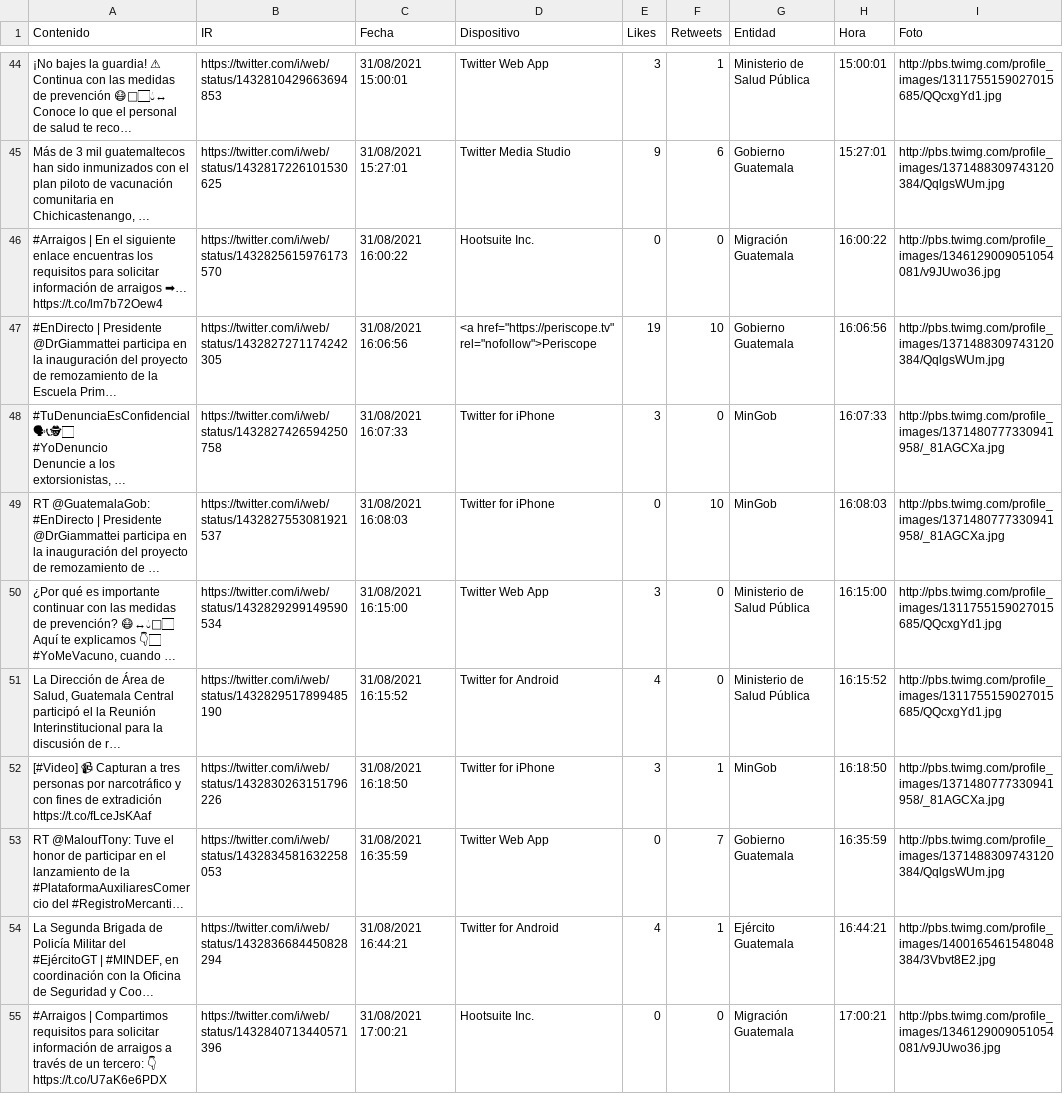
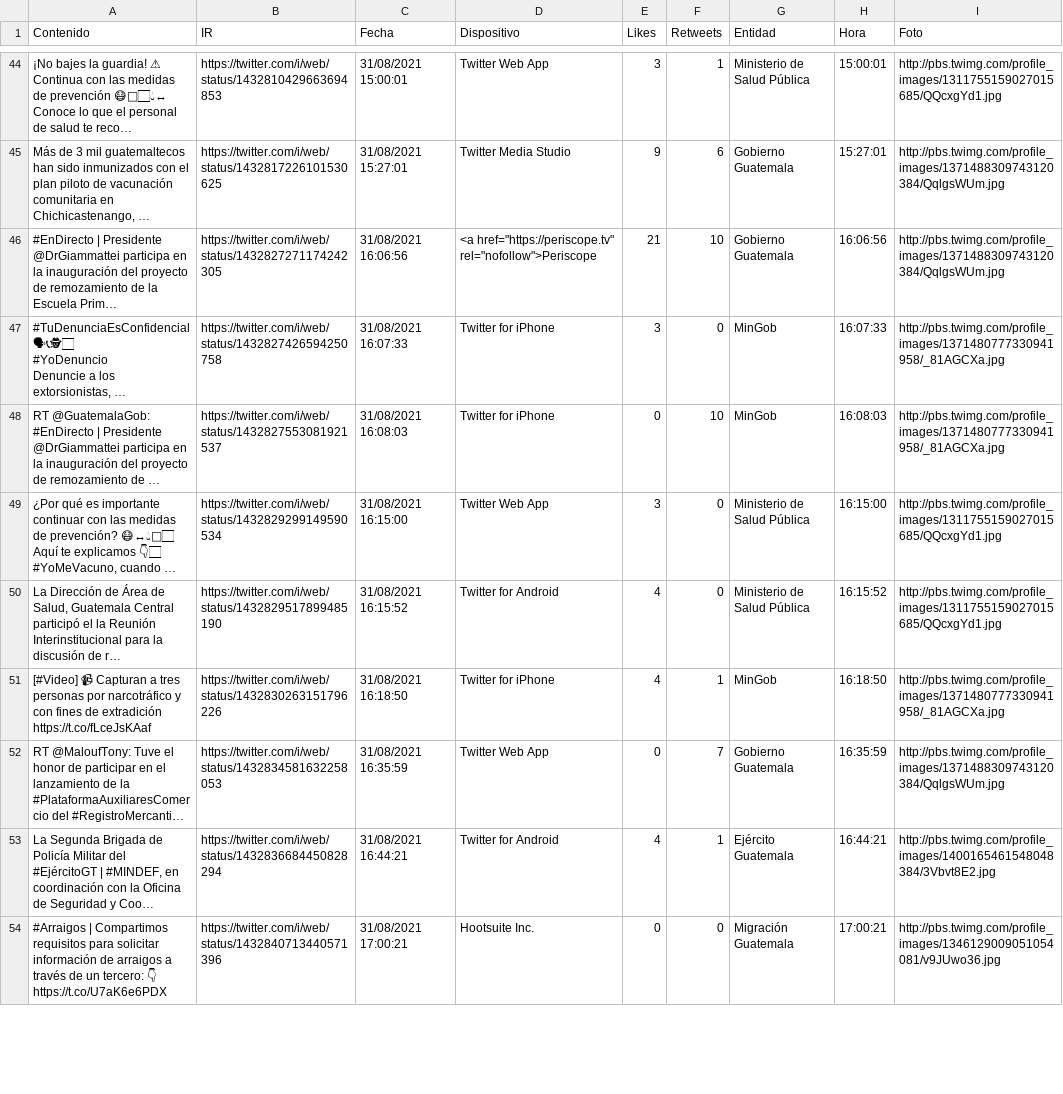
Before and after one commit to Sud-Austral/Datos_Guatemala, a CSV file: Twitter/Tweet.csv, drawn as a sheet; only a part is shown, gaps mark what is left out; long unchanged cells end in …; removed rows and columns are numbered as before the commit, all else as after; the diff covers the shown part only; the diff names each change by its address in the sheet, - before the commit and + after, or states it on an @@ line.

```diff
--- a/Twitter/Tweet.csv
+++ b/Twitter/Tweet.csv
-row 46: #Arraigos | En el siguiente enlace encuentras los requisitos para solicitar información de arraigos ➡… https://t.co/lm7b72Oew4 | https://twitter.com/i/web/status/1432825615976173570 | 31/08/2021 16:00:22 | Hootsuite Inc. | 0 | 0 | Migración Guatemala | 16:00:22 | http://pbs.twimg.com/profile_images/1346129009051054081/v9JUwo36.jpg
-E46 (Likes): 19
+E46 (Likes): 21
-E51 (Likes): 3
+E51 (Likes): 4
```
Also changed, not shown: 1 added row, 1 moved row and 15 edited cells elsewhere in this file.
